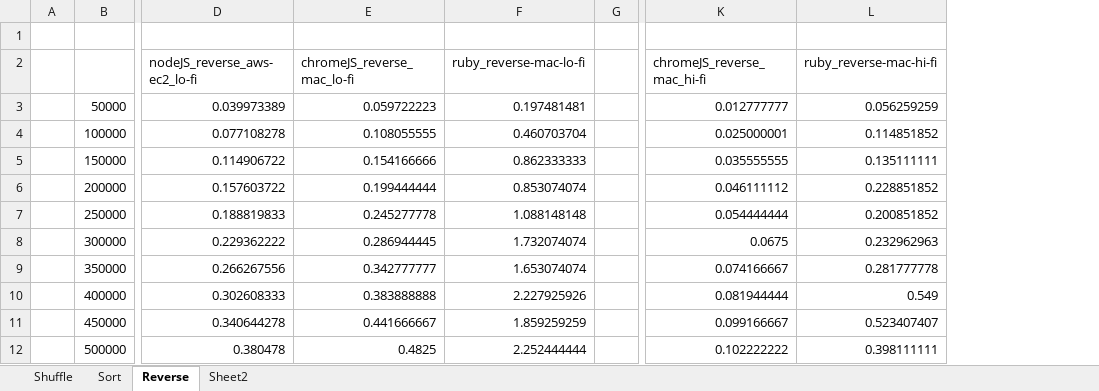
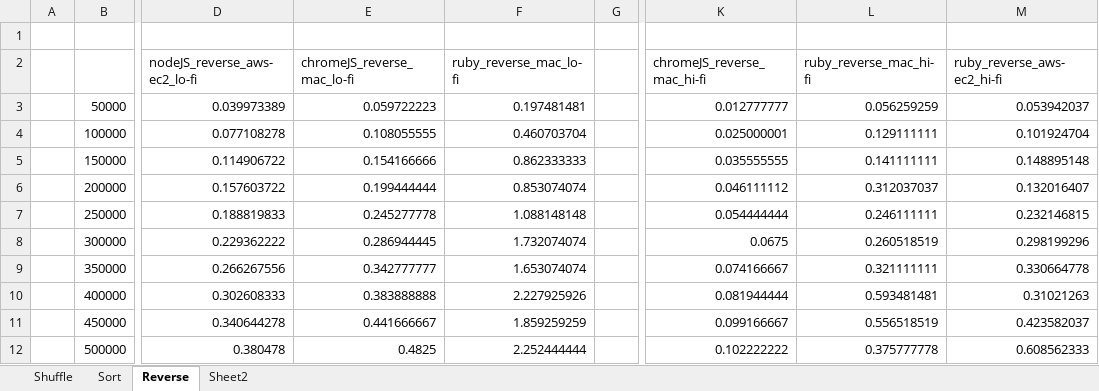
Before and after one commit to ajbacon/algorithm_complexity, an Excel workbook: Time_Plots.xlsx, sheet Reverse, drawn as a sheet; only a part is shown, gaps mark what is left out; values as stored, in another font and other column widths than the file's, no borders; charts and pictures not drawn; removed rows and columns are numbered as before the commit, all else as after; the diff names each change by its address in the sheet, - before the commit and + after, or states it on an @@ line.

Commit message:
chore: update spreadsheet

```diff
--- a/Time_Plots.xlsx (sheet Reverse)
+++ b/Time_Plots.xlsx (sheet Reverse)
-column L (ruby_reverse-mac-hi-fi), rows 3-12: 0.056259259 | 0.114851852 | 0.135111111 | 0.228851852 | 0.200851852 | 0.232962963 | 0.281777778 | 0.549 | 0.523407407 | 0.398111111
+column L (ruby_reverse_mac_hi-fi), rows 3-12: 0.056259259 | 0.129111111 | 0.141111111 | 0.312037037 | 0.246111111 | 0.260518519 | 0.321111111 | 0.593481481 | 0.556518519 | 0.375777778
+column M (ruby_reverse_aws-ec2_hi-fi), rows 3-12: 0.053942037 | 0.101924704 | 0.148895148 | 0.132016407 | 0.232146815 | 0.298199296 | 0.330664778 | 0.31021263 | 0.423582037 | 0.608562333
-F2: ruby_reverse-mac-lo-fi
+F2: ruby_reverse_mac_lo-fi
```
Also changed, not shown: charts or pictures.
